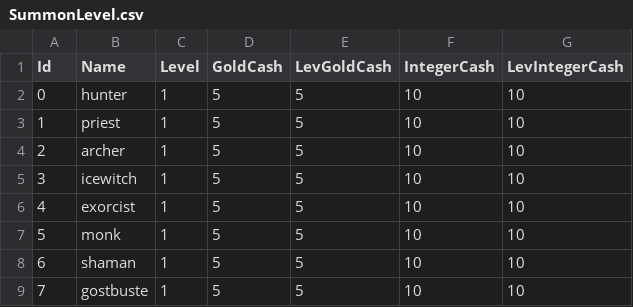
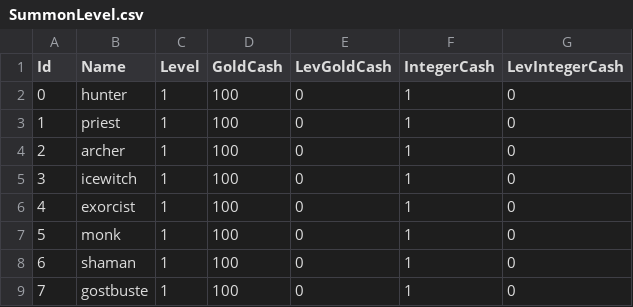
Before and after one commit to lsh235s/nightmareHunter, a CSV file: Assets/Plugin/SaveData/SummonLevel.csv, drawn as a sheet.

```diff
--- a/Assets/Plugin/SaveData/SummonLevel.csv
+++ b/Assets/Plugin/SaveData/SummonLevel.csv
@@ -1,9 +1,9 @@
 Id,Name,Level,GoldCash,LevGoldCash,IntegerCash,LevIntegerCash
-0,hunter,1,5,5,10,10
-1,priest,1,5,5,10,10
-2,archer,1,5,5,10,10
-3,icewitch,1,5,5,10,10
-4,exorcist,1,5,5,10,10
-5,monk,1,5,5,10,10
-6,shaman,1,5,5,10,10
-7,gostbuste,1,5,5,10,10
+0,hunter,1,100,0,1,0
+1,priest,1,100,0,1,0
+2,archer,1,100,0,1,0
+3,icewitch,1,100,0,1,0
+4,exorcist,1,100,0,1,0
+5,monk,1,100,0,1,0
+6,shaman,1,100,0,1,0
+7,gostbuste,1,100,0,1,0
```
Also changed, not shown: Assets/Plugin/SaveData/PlayerWeapon.csv, Assets/Plugin/SaveData/StateMonsterBatch0.csv, 23 other files.
